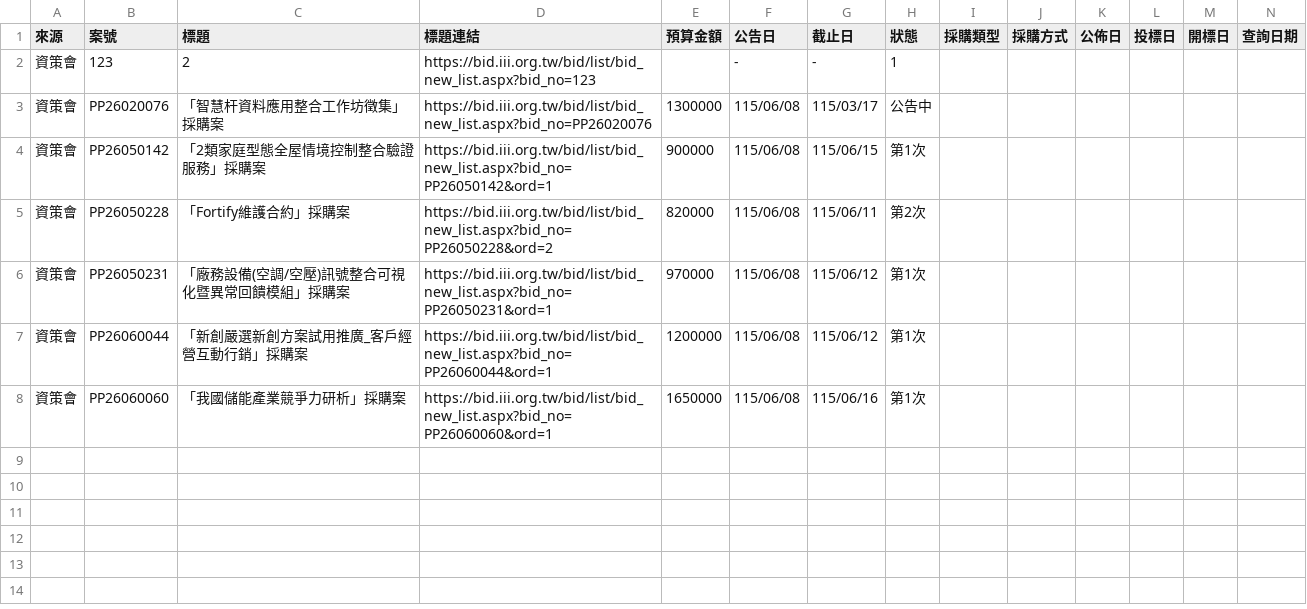
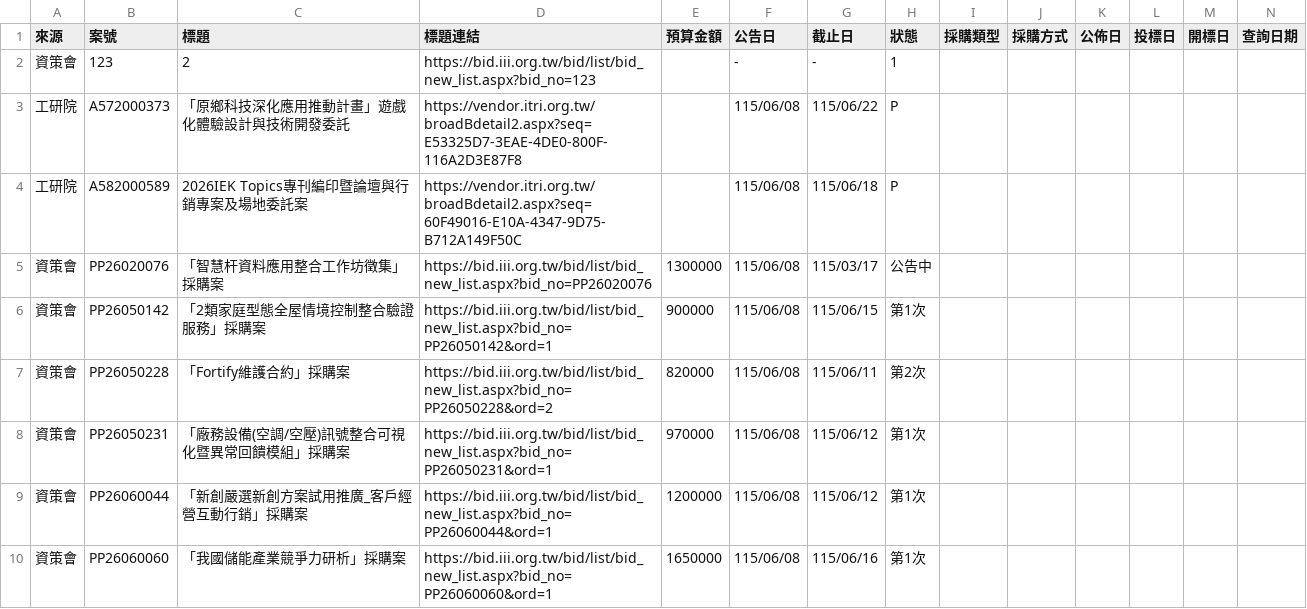
Before and after one commit to espresso3568/bitwin, a CSV file: data/三站標案_20260608.csv, drawn as a sheet; only a part is shown; rows hold the shown columns only; the diff names each change by its address in the sheet, - before the commit and + after, or states it on an @@ line.

```diff
--- a/data/三站標案_20260608.csv
+++ b/data/三站標案_20260608.csv
+row 3: 工研院 | A572000373 | 「原鄉科技深化應用推動計畫」遊戲化體驗設計與技術開發委託 | https://vendor.itri.org.tw/broadBdetail2.aspx?seq=E53325D7-3EAE-4DE0-800F-116A2D3E87F8 |  | 115/06/08 | 115/06/22 | P
+row 4: 工研院 | A582000589 | 2026IEK Topics專刊編印暨論壇與行銷專案及場地委託案 | https://vendor.itri.org.tw/broadBdetail2.aspx?seq=60F49016-E10A-4347-9D75-B712A149F50C |  | 115/06/08 | 115/06/18 | P
```
Also changed, not shown: 4 other files.
